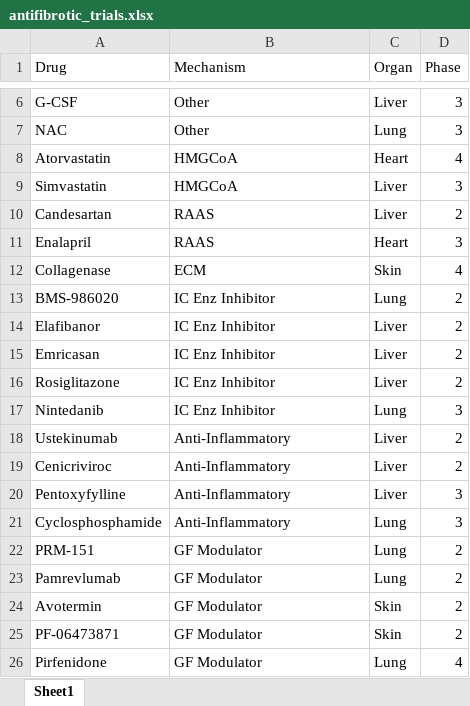
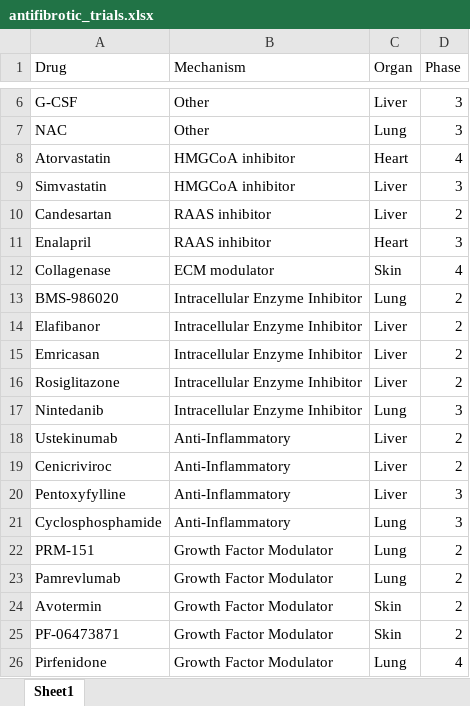
Before and after one commit to higgi13425/antifibrotics, an Excel workbook: antifibrotic_trials.xlsx, sheet Sheet1, drawn as a sheet; only a part is shown, gaps mark what is left out; values as stored, in another font and other column widths than the file's, no borders; the diff names each change by its address in the sheet, - before the commit and + after, or states it on an @@ line.

```diff
--- a/antifibrotic_trials.xlsx (sheet Sheet1)
+++ b/antifibrotic_trials.xlsx (sheet Sheet1)
-B8:B9 (Mechanism): HMGCoA
+B8:B9 (Mechanism): HMGCoA inhibitor
-B10:B11 (Mechanism): RAAS
+B10:B11 (Mechanism): RAAS inhibitor
-B12 (Mechanism): ECM
+B12 (Mechanism): ECM modulator
-B13:B17 (Mechanism): IC Enz Inhibitor
+B13:B17 (Mechanism): Intracellular Enzyme Inhibitor
-B22:B26 (Mechanism): GF Modulator
+B22:B26 (Mechanism): Growth Factor Modulator
```
Also changed, not shown: 3 other files.
